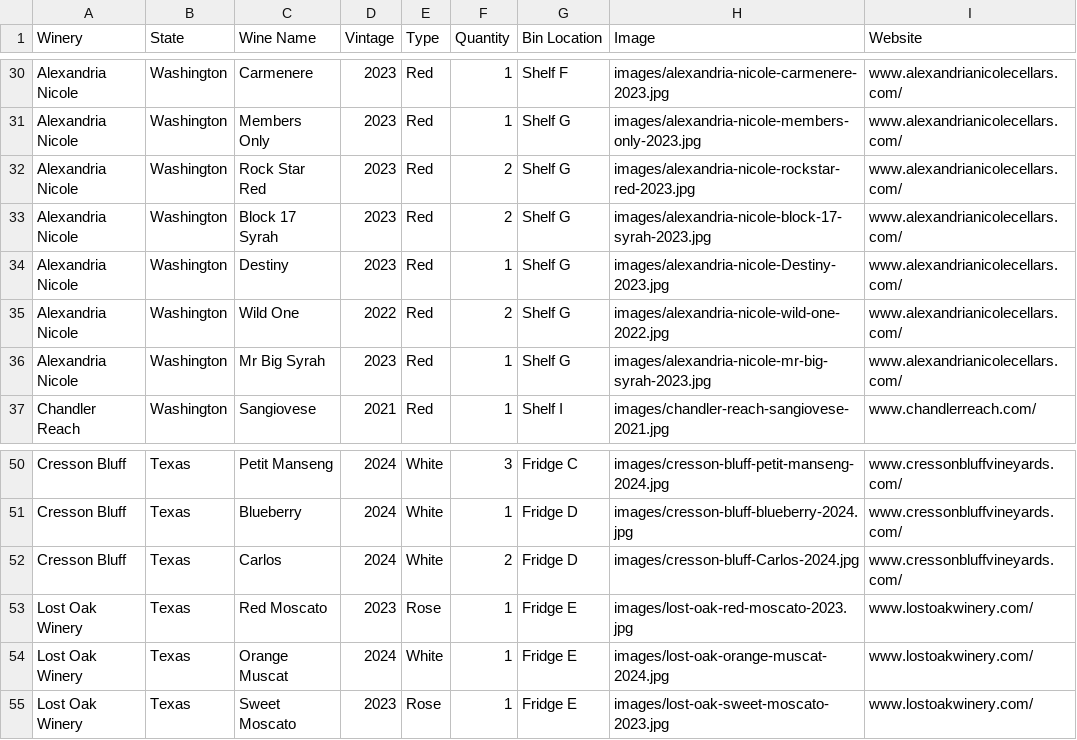
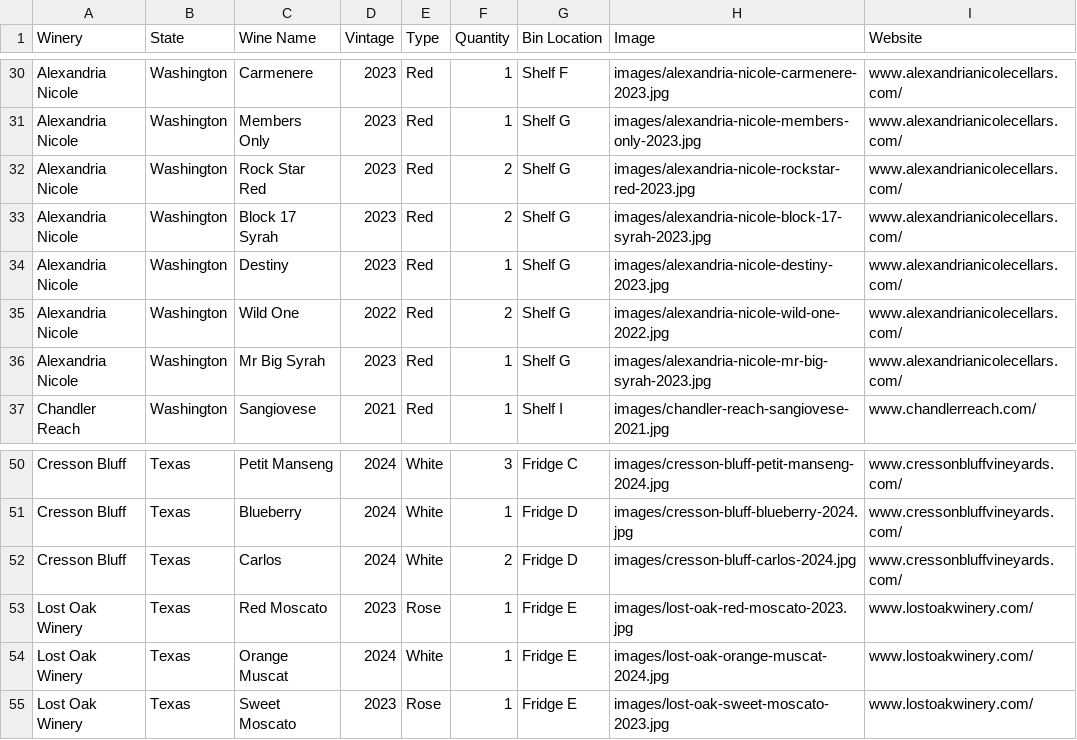
Before and after one commit to bkulp77/cmpa-wine-inventory-project, a CSV file: project-01/inventory.csv, drawn as a sheet; only a part is shown, gaps mark what is left out.

Commit message:
Update inventory.csv

```diff
--- a/project-01/inventory.csv
+++ b/project-01/inventory.csv
@@ -33,3 +33,3 @@ Alexandria Nicole,Washington,Rock Star Red,2023,Red,2,Shelf G,images/alexandria-
 Alexandria Nicole,Washington,Block 17 Syrah,2023,Red,2,Shelf G,images/alexandria-nicole-block-17-syrah-2023.jpg,www.alexandrianicolecellars.com/,
-Alexandria Nicole,Washington,Destiny,2023,Red,1,Shelf G,images/alexandria-nicole-Destiny-2023.jpg,www.alexandrianicolecellars.com/,
+Alexandria Nicole,Washington,Destiny,2023,Red,1,Shelf G,images/alexandria-nicole-destiny-2023.jpg,www.alexandrianicolecellars.com/,
 Alexandria Nicole,Washington,Wild One,2022,Red,2,Shelf G,images/alexandria-nicole-wild-one-2022.jpg,www.alexandrianicolecellars.com/,
@@ -51,3 +51,3 @@ Cresson Bluff,Texas,Petit Manseng,2024,White,3,Fridge C,images/cresson-bluff-pet
 Cresson Bluff,Texas,Blueberry,2024,White,1,Fridge D,images/cresson-bluff-blueberry-2024.jpg,www.cressonbluffvineyards.com/,
-Cresson Bluff,Texas,Carlos,2024,White,2,Fridge D,images/cresson-bluff-Carlos-2024.jpg,www.cressonbluffvineyards.com/,
+Cresson Bluff,Texas,Carlos,2024,White,2,Fridge D,images/cresson-bluff-carlos-2024.jpg,www.cressonbluffvineyards.com/,
 Lost Oak Winery,Texas,Red Moscato,2023,Rose,1,Fridge E,images/lost-oak-red-moscato-2023.jpg,www.lostoakwinery.com/,
```
